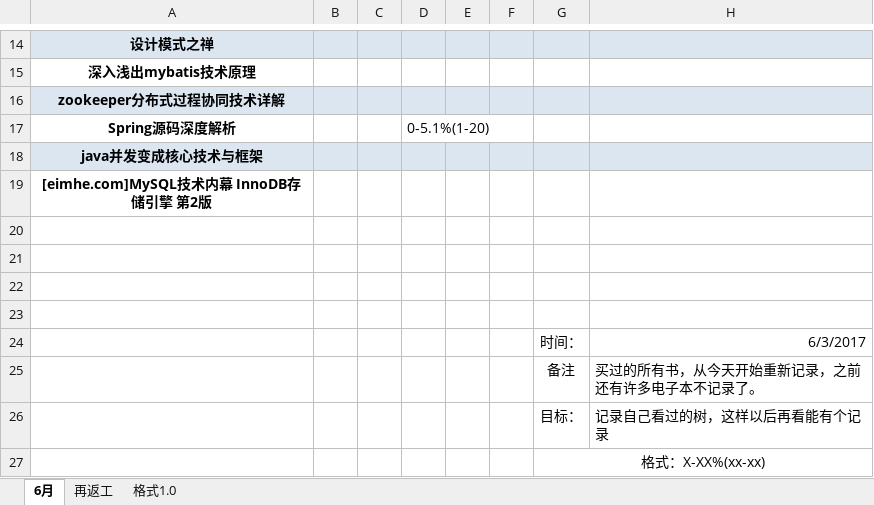
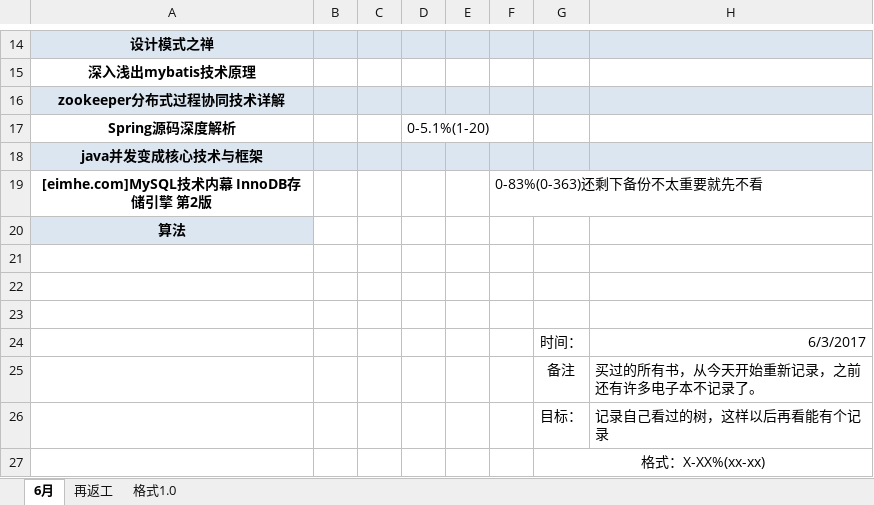
Before and after one commit to jianglong161/-, an Excel workbook: 书单-2017.xlsx, sheet 6月, drawn as a sheet; only a part is shown, gaps mark what is left out; values as stored, in another font and other column widths than the file's, no borders; the diff names each change by its address in the sheet, - before the commit and + after, or states it on an @@ line.

Commit message:
inmysql

```diff
--- a/书单-2017.xlsx (sheet 6月)
+++ b/书单-2017.xlsx (sheet 6月)
-F19: (empty)
+F19: 0-83%(0-363)还剩下备份不太重要就先不看
-A20: (empty)
+A20: 算法
-A20 fill: none
+A20 fill: #DCE6F1
```
